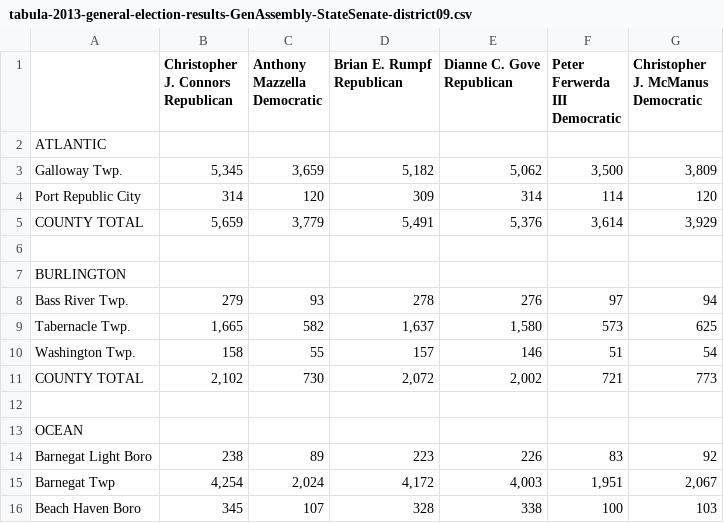
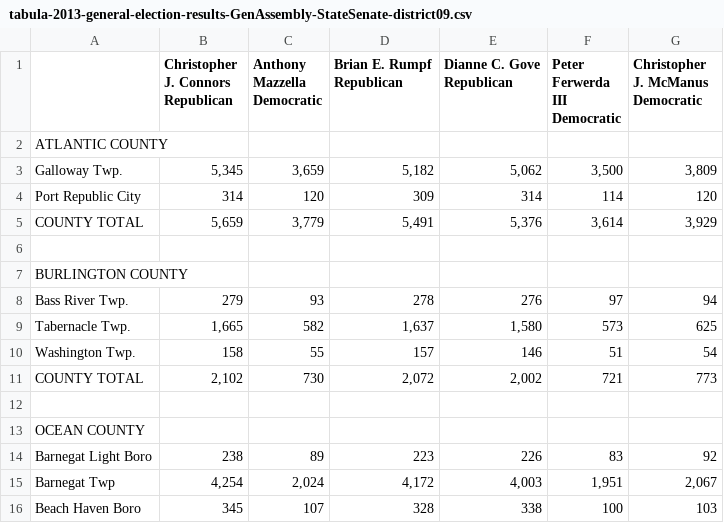
Before and after one commit to openelections/openelections-sources-nj, a CSV file: 2013/general/csv/tabula-2013-general-election-results-GenAssembly-StateSenate-district09.csv, drawn as a sheet; only a part is shown.

```diff
--- a/2013/general/csv/tabula-2013-general-election-results-GenAssembly-StateSenate-district09.csv
+++ b/2013/general/csv/tabula-2013-general-election-results-GenAssembly-StateSenate-district09.csv
@@ -7,3 +7,3 @@ Democratic","Christopher J. McManus
 Democratic"
-ATLANTIC,,,,,,
+ATLANTIC COUNTY,,,,,,
 Galloway Twp.,"5,345","3,659","5,182","5,062","3,500","3,809"
@@ -12,3 +12,3 @@ COUNTY TOTAL,"5,659","3,779","5,491","5,376","3,614","3,929"
 "",,,,,,
-BURLINGTON,,,,,,
+BURLINGTON COUNTY,,,,,,
 Bass River Twp.,279,93,278,276,97,94
@@ -18,3 +18,3 @@ COUNTY TOTAL,"2,102",730,"2,072","2,002",721,773
 "",,,,,,
-OCEAN,,,,,,
+OCEAN COUNTY,,,,,,
 Barnegat Light Boro,238,89,223,226,83,92
```
Also changed, not shown: 2013/general/csv/tabula-2013-general-election-results-GenAssembly-StateSenate-district03.csv, 2013/general/csv/tabula-2013-general-election-results-GenAssembly-StateSenate-district08.csv, 31 other files.
